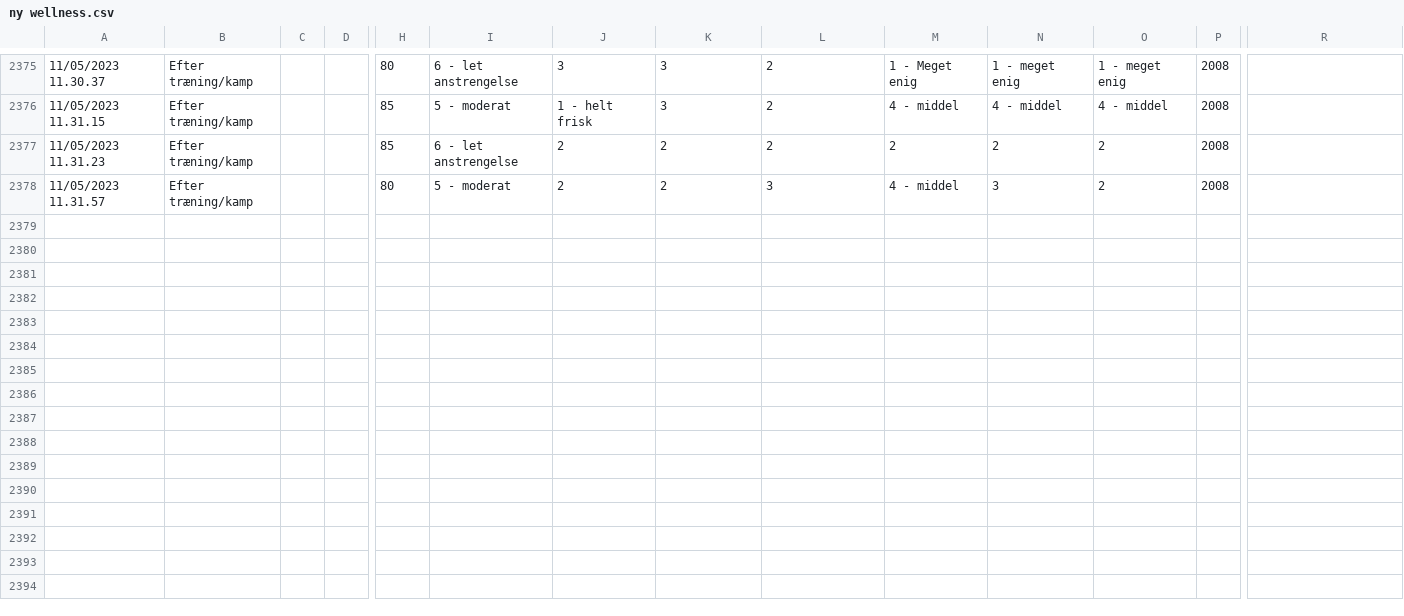
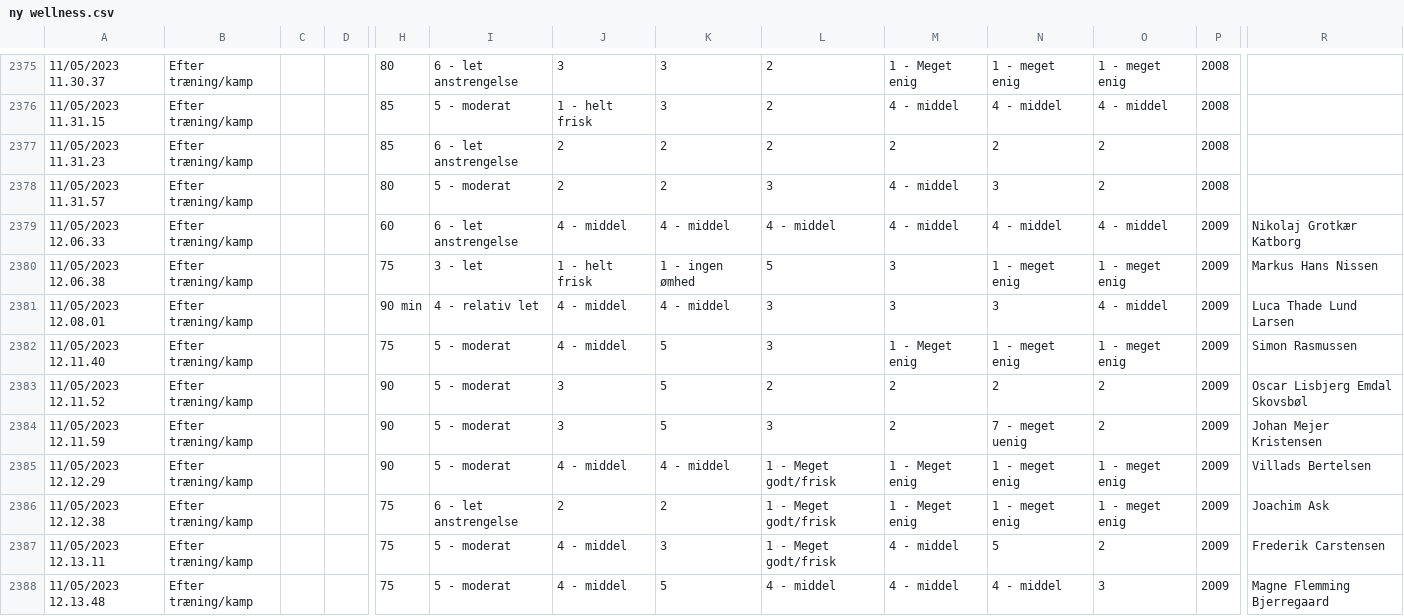
Before and after one commit to Seamus1992/AC-Horsens, a CSV file: ny wellness.csv, drawn as a sheet; only a part is shown, gaps mark what is left out; rows hold the shown columns only; the diff names each change by its address in the sheet, - before the commit and + after, or states it on an @@ line.

```diff
--- a/ny wellness.csv
+++ b/ny wellness.csv
+row 2379: 11/05/2023 12.06.33 | Efter træning/kamp |  |  | 60 | 6 - let anstrengelse | 4 - middel | 4 - middel | 4 - middel | 4 - middel | 4 - middel | 4 - middel | 2009 | Nikolaj Grotkær Katborg
+row 2380: 11/05/2023 12.06.38 | Efter træning/kamp |  |  | 75 | 3 - let | 1 - helt frisk | 1 - ingen ømhed | 5 | 3 | 1 - meget enig | 1 - meget enig | 2009 | Markus Hans Nissen
+row 2381: 11/05/2023 12.08.01 | Efter træning/kamp |  |  | 90 min | 4 - relativ let | 4 - middel | 4 - middel | 3 | 3 | 3 | 4 - middel | 2009 | Luca Thade Lund Larsen
+row 2382: 11/05/2023 12.11.40 | Efter træning/kamp |  |  | 75 | 5 - moderat | 4 - middel | 5 | 3 | 1 - Meget enig | 1 - meget enig | 1 - meget enig | 2009 | Simon Rasmussen
+row 2383: 11/05/2023 12.11.52 | Efter træning/kamp |  |  | 90 | 5 - moderat | 3 | 5 | 2 | 2 | 2 | 2 | 2009 | Oscar Lisbjerg Emdal Skovsbøl
+row 2384: 11/05/2023 12.11.59 | Efter træning/kamp |  |  | 90 | 5 - moderat | 3 | 5 | 3 | 2 | 7 - meget uenig | 2 | 2009 | Johan Mejer Kristensen
+row 2385: 11/05/2023 12.12.29 | Efter træning/kamp |  |  | 90 | 5 - moderat | 4 - middel | 4 - middel | 1 - Meget godt/frisk | 1 - Meget enig | 1 - meget enig | 1 - meget enig | 2009 | Villads Bertelsen
+row 2386: 11/05/2023 12.12.38 | Efter træning/kamp |  |  | 75 | 6 - let anstrengelse | 2 | 2 | 1 - Meget godt/frisk | 1 - Meget enig | 1 - meget enig | 1 - meget enig | 2009 | Joachim Ask
+row 2387: 11/05/2023 12.13.11 | Efter træning/kamp |  |  | 75 | 5 - moderat | 4 - middel | 3 | 1 - Meget godt/frisk | 4 - middel | 5 | 2 | 2009 | Frederik Carstensen
+row 2388: 11/05/2023 12.13.48 | Efter træning/kamp |  |  | 75 | 5 - moderat | 4 - middel | 5 | 4 - middel | 4 - middel | 4 - middel | 3 | 2009 | Magne Flemming Bjerregaard
```
Also changed, not shown: 1 other file.
